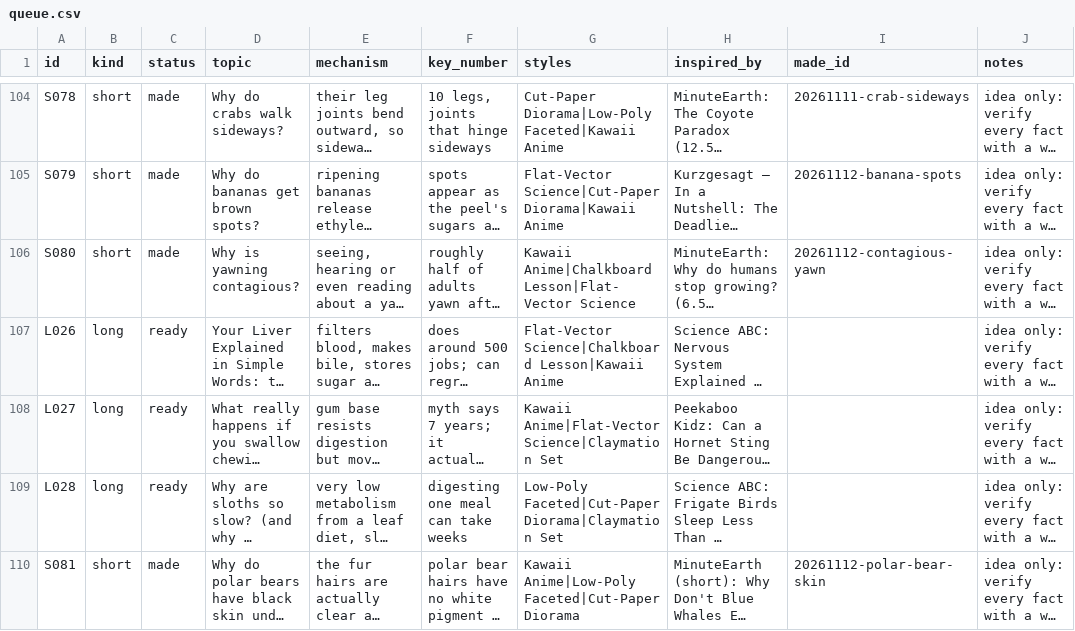
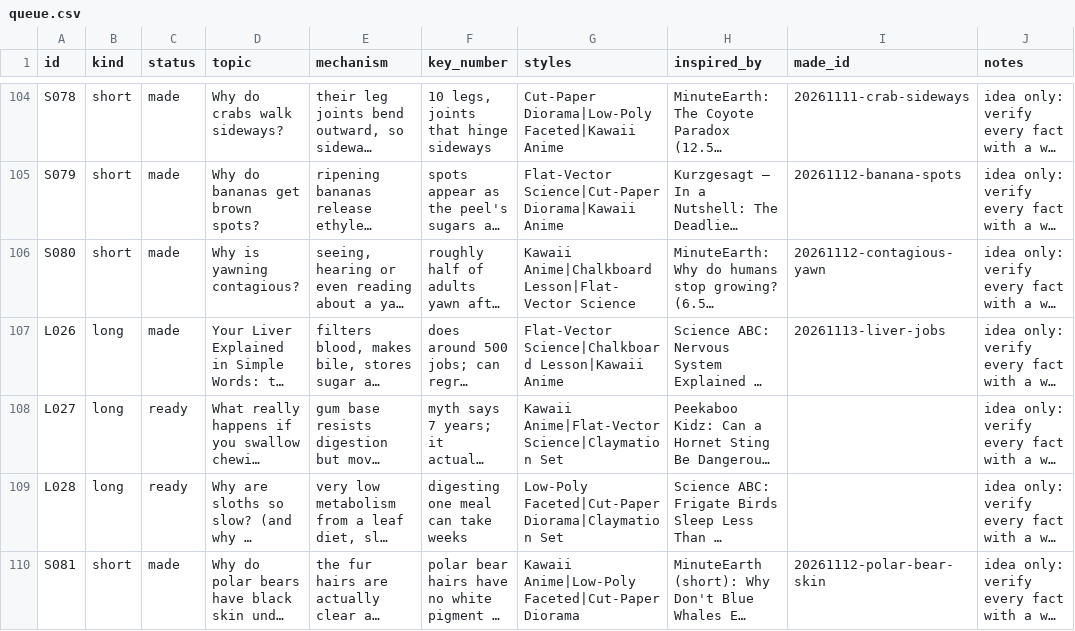
Before and after one commit to akachwaha27/shorts-autopilot, a CSV file: explainer/topics/queue.csv, drawn as a sheet; only a part is shown, gaps mark what is left out; long unchanged cells end in …; the diff names each change by its address in the sheet, - before the commit and + after, or states it on an @@ line.

```diff
--- a/explainer/topics/queue.csv
+++ b/explainer/topics/queue.csv
-C107 (status): ready
+C107 (status): made
-I107 (made_id): (empty)
+I107 (made_id): 20261113-liver-jobs
```
Also changed, not shown: 5 other files.
